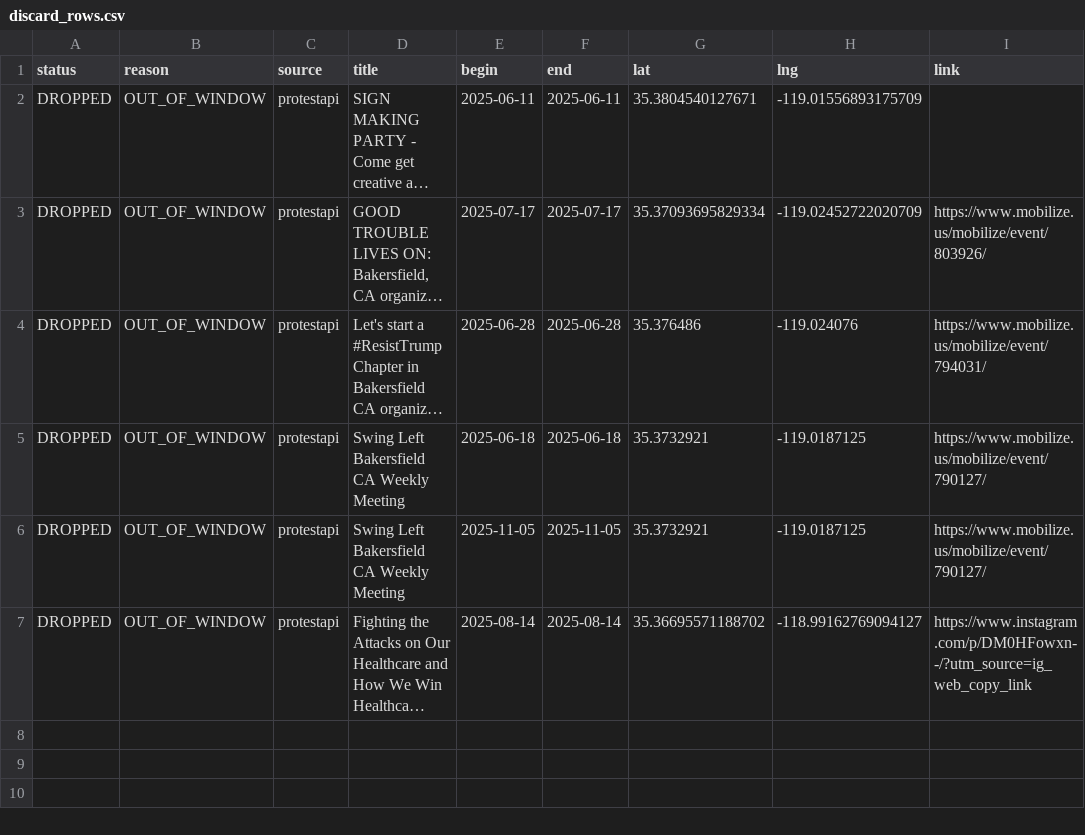
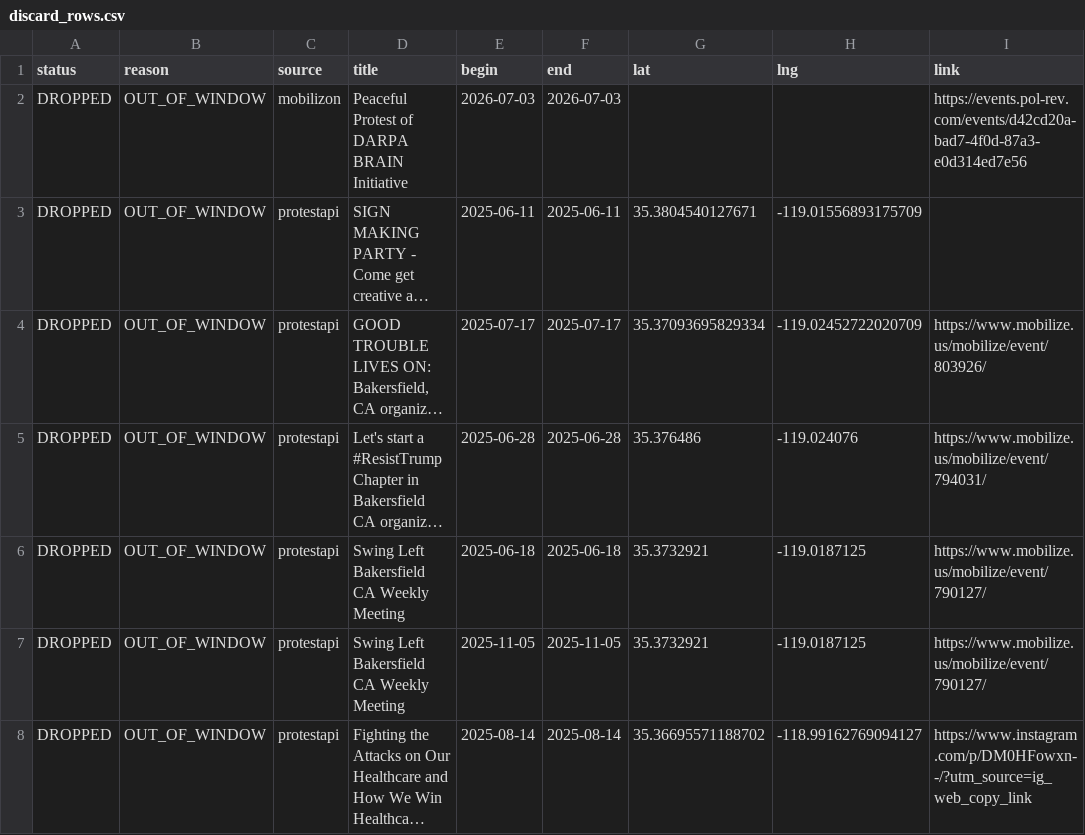
Before and after one commit to ConcernedCitizen2025/Project2025-Assistant, a CSV file: assets/data/discard_rows.csv, drawn as a sheet; long unchanged cells end in …; the diff names each change by its address in the sheet, - before the commit and + after, or states it on an @@ line.

```diff
--- a/assets/data/discard_rows.csv
+++ b/assets/data/discard_rows.csv
+row 2: DROPPED | OUT_OF_WINDOW | mobilizon | Peaceful Protest of DARPA BRAIN Initiative | 2026-07-03 | 2026-07-03 |  |  | https://events.pol-rev.com/events/d42cd20a-bad7-4f0d-87a3-e0d314ed7e56
```
Also changed, not shown: 13 other files.
